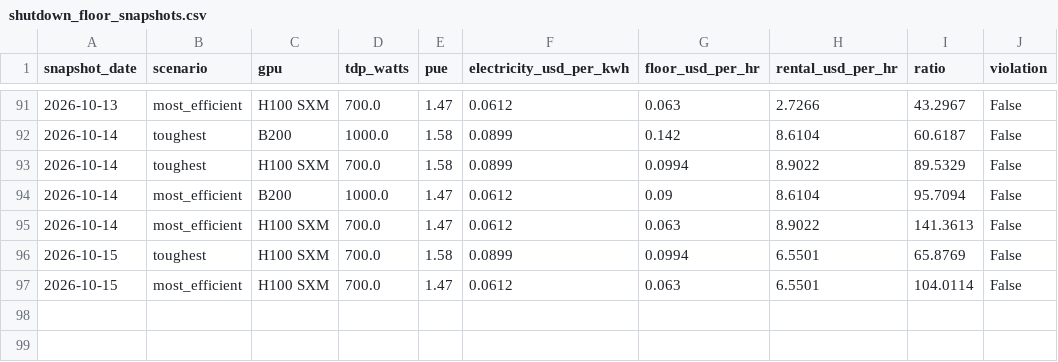
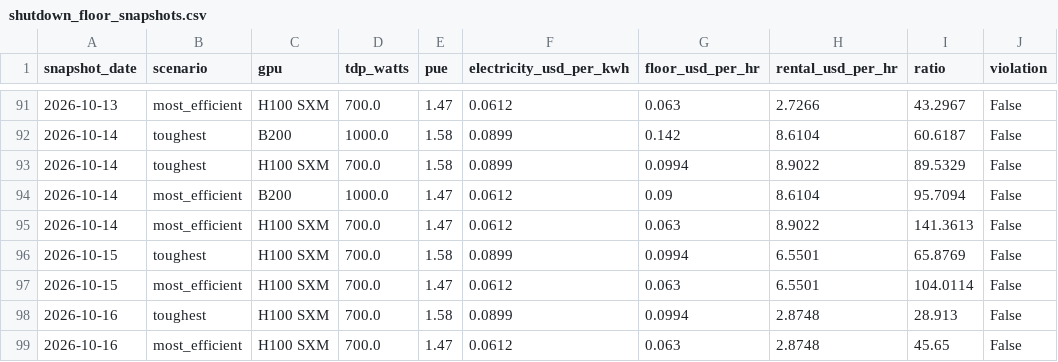
Before and after one commit to hridmod/compute-trading, a CSV file: shutdown_floor/data/history/shutdown_floor_snapshots.csv, drawn as a sheet; only a part is shown, gaps mark what is left out; the diff names each change by its address in the sheet, - before the commit and + after, or states it on an @@ line.

```diff
--- a/shutdown_floor/data/history/shutdown_floor_snapshots.csv
+++ b/shutdown_floor/data/history/shutdown_floor_snapshots.csv
+row 98: 2026-10-16 | toughest | H100 SXM | 700.0 | 1.58 | 0.0899 | 0.0994 | 2.8748 | 28.913 | False
+row 99: 2026-10-16 | most_efficient | H100 SXM | 700.0 | 1.47 | 0.0612 | 0.063 | 2.8748 | 45.65 | False
```
Also changed, not shown: token_parity/data/history/ceiling_snapshots.csv, token_parity/data/llm_pricing.csv, 4 other files.
